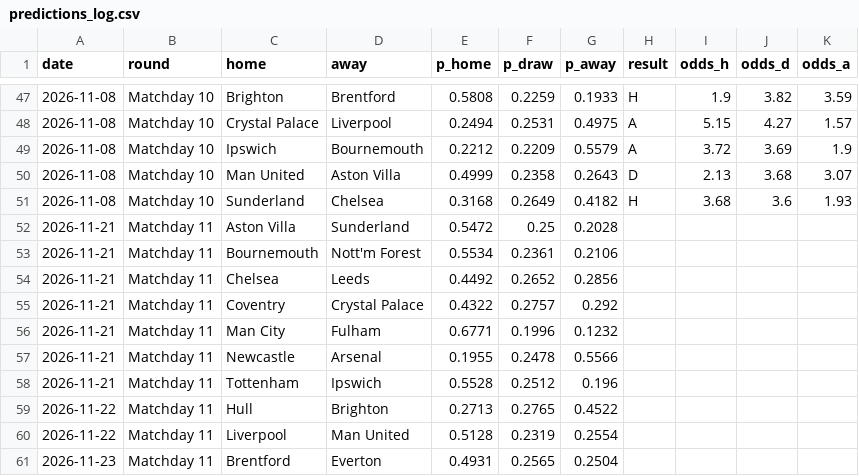
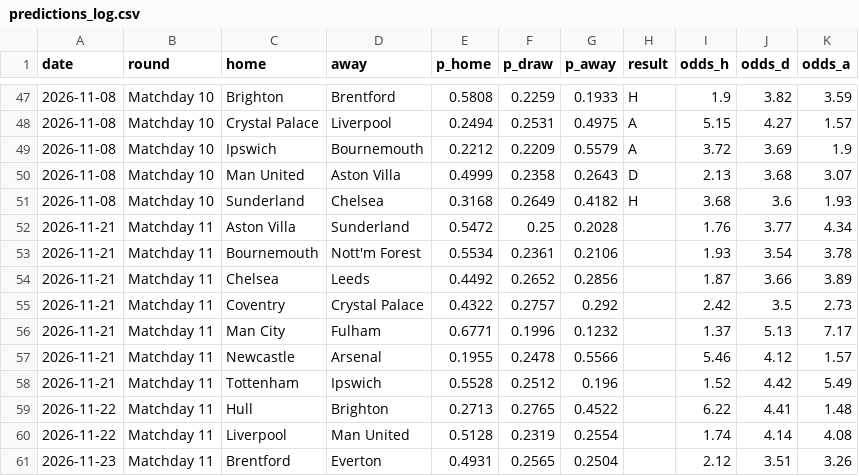
Before and after one commit to tensixn/Epl-Predictor, a CSV file: results/predictions_log.csv, drawn as a sheet; only a part is shown, gaps mark what is left out.

```diff
--- a/results/predictions_log.csv
+++ b/results/predictions_log.csv
@@ -51,11 +51,11 @@ date,round,home,away,p_home,p_draw,p_away,result,odds_h,odds_d,odds_a
 2026-11-08,Matchday 10,Sunderland,Chelsea,0.3168,0.2649,0.4182,H,3.68,3.6,1.93
-2026-11-21,Matchday 11,Aston Villa,Sunderland,0.5472,0.25,0.2028,,,,
-2026-11-21,Matchday 11,Bournemouth,Nott'm Forest,0.5534,0.2361,0.2106,,,,
-2026-11-21,Matchday 11,Chelsea,Leeds,0.4492,0.2652,0.2856,,,,
-2026-11-21,Matchday 11,Coventry,Crystal Palace,0.4322,0.2757,0.292,,,,
-2026-11-21,Matchday 11,Man City,Fulham,0.6771,0.1996,0.1232,,,,
-2026-11-21,Matchday 11,Newcastle,Arsenal,0.1955,0.2478,0.5566,,,,
-2026-11-21,Matchday 11,Tottenham,Ipswich,0.5528,0.2512,0.196,,,,
-2026-11-22,Matchday 11,Hull,Brighton,0.2713,0.2765,0.4522,,,,
-2026-11-22,Matchday 11,Liverpool,Man United,0.5128,0.2319,0.2554,,,,
-2026-11-23,Matchday 11,Brentford,Everton,0.4931,0.2565,0.2504,,,,
+2026-11-21,Matchday 11,Aston Villa,Sunderland,0.5472,0.25,0.2028,,1.76,3.77,4.34
+2026-11-21,Matchday 11,Bournemouth,Nott'm Forest,0.5534,0.2361,0.2106,,1.93,3.54,3.78
+2026-11-21,Matchday 11,Chelsea,Leeds,0.4492,0.2652,0.2856,,1.87,3.66,3.89
+2026-11-21,Matchday 11,Coventry,Crystal Palace,0.4322,0.2757,0.292,,2.42,3.5,2.73
+2026-11-21,Matchday 11,Man City,Fulham,0.6771,0.1996,0.1232,,1.37,5.13,7.17
+2026-11-21,Matchday 11,Newcastle,Arsenal,0.1955,0.2478,0.5566,,5.46,4.12,1.57
+2026-11-21,Matchday 11,Tottenham,Ipswich,0.5528,0.2512,0.196,,1.52,4.42,5.49
+2026-11-22,Matchday 11,Hull,Brighton,0.2713,0.2765,0.4522,,6.22,4.41,1.48
+2026-11-22,Matchday 11,Liverpool,Man United,0.5128,0.2319,0.2554,,1.74,4.14,4.08
+2026-11-23,Matchday 11,Brentford,Everton,0.4931,0.2565,0.2504,,2.12,3.51,3.26
```
Also changed, not shown: data/players/fpl_current.csv.
